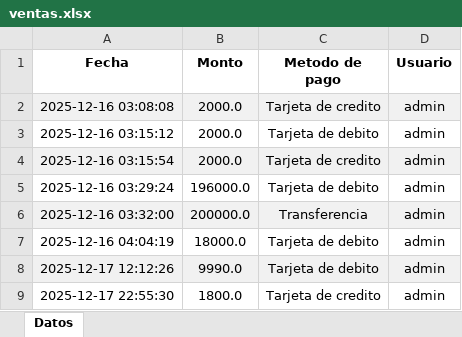
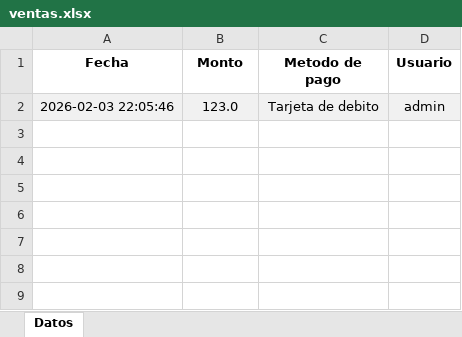
Before and after one commit to lauto16/Stock-SalesAPP, an Excel workbook: Backend/media/planillas_excel/ventas.xlsx, sheet Datos, drawn as a sheet; values as stored, in another font and other column widths than the file's, no borders; removed rows and columns are numbered as before the commit, all else as after; the diff names each change by its address in the sheet, - before the commit and + after, or states it on an @@ line.

```diff
--- a/Backend/media/planillas_excel/ventas.xlsx (sheet Datos)
+++ b/Backend/media/planillas_excel/ventas.xlsx (sheet Datos)
-row 2: 2025-12-16 03:08:08 | 2000.0 | Tarjeta de credito | admin
-row 3: 2025-12-16 03:15:12 | 2000.0 | Tarjeta de debito | admin
-row 4: 2025-12-16 03:15:54 | 2000.0 | Tarjeta de credito | admin
-A2 (Fecha): 2025-12-16 03:29:24
+A2 (Fecha): 2026-02-03 22:05:46
-A2:D2 fill: none
+A2:D2 fill: #F1F1F1
-B2 (Monto): 196000.0
+B2 (Monto): 123.0
-row 6: 2025-12-16 03:32:00 | 200000.0 | Transferencia | admin
-row 7: 2025-12-16 04:04:19 | 18000.0 | Tarjeta de debito | admin
-row 8: 2025-12-17 12:12:26 | 9990.0 | Tarjeta de debito | admin
-row 9: 2025-12-17 22:55:30 | 1800.0 | Tarjeta de credito | admin
```
Also changed, not shown: Backend/media/planillas_excel/inventario.xlsx, 4 other files.
